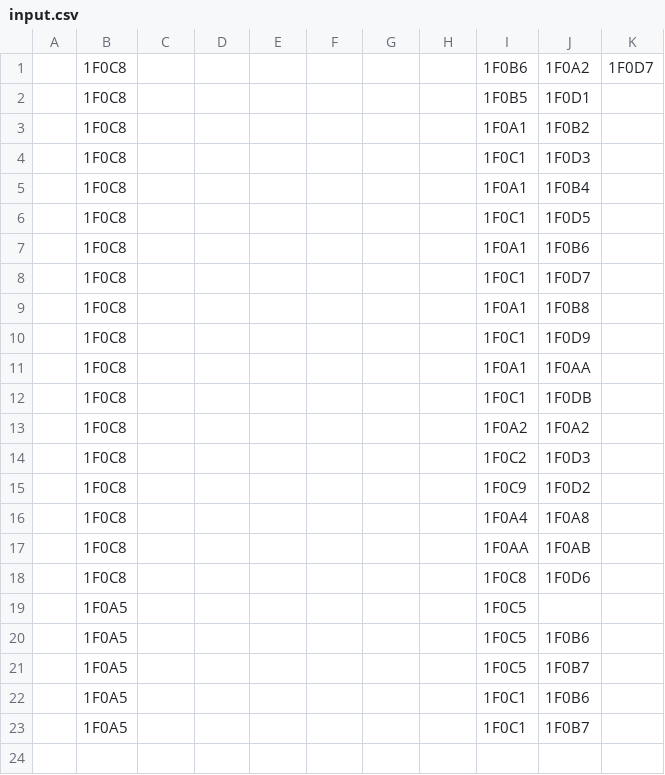
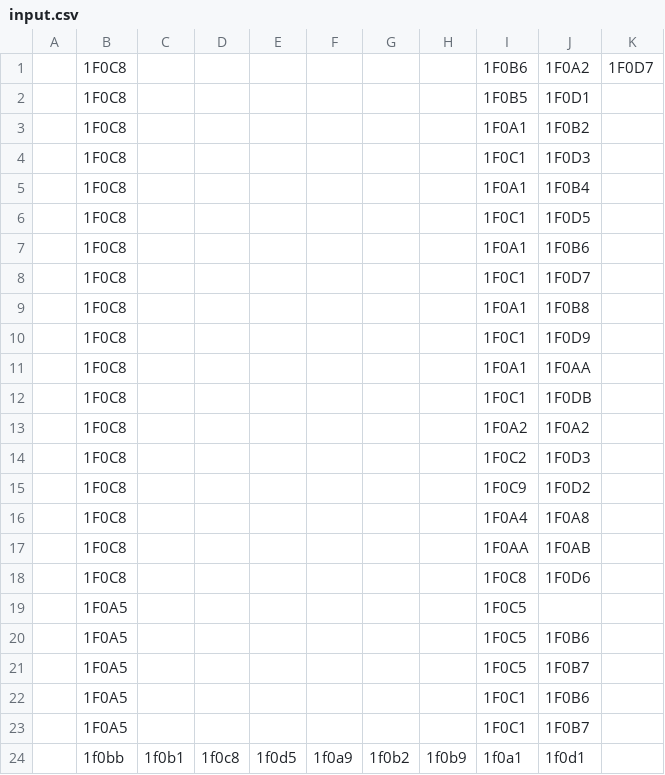
Before and after one commit to Brandon-Rice1/comp380-blackjack-group-7, a CSV file: src/testFiles/input.csv, drawn as a sheet.

```diff
--- a/src/testFiles/input.csv
+++ b/src/testFiles/input.csv
@@ -23 +23,2 @@
 ,1F0A5,,,,,,,1F0C1,1F0B7
+,1f0bb,1f0b1,1f0c8,1f0d5,1f0a9,1f0b2,1f0b9,1f0a1,1f0d1
```
Also changed, not shown: src/testFiles/output2.csv, 1 other file.
